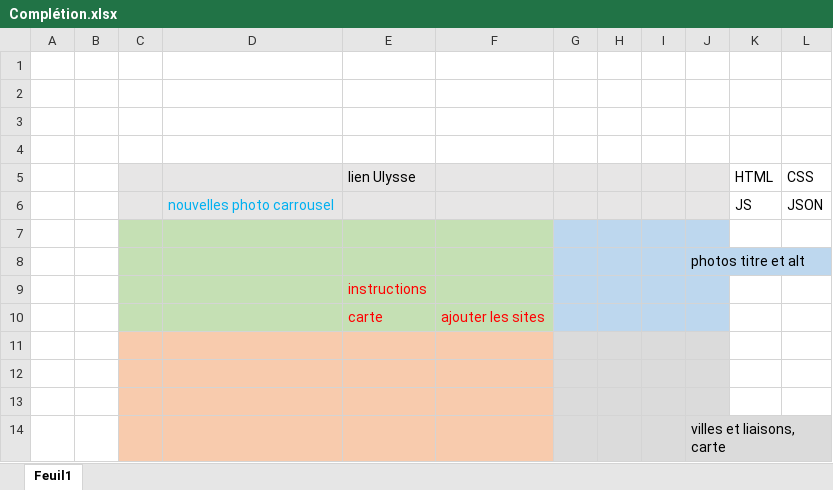
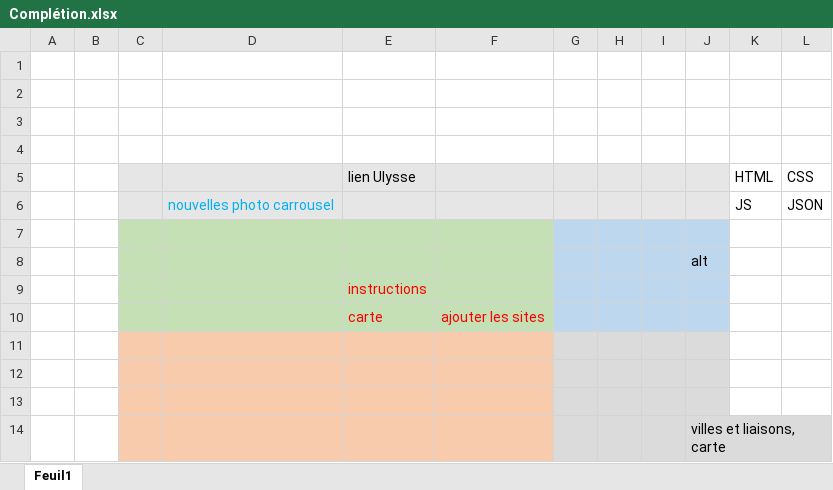
Before and after one commit to chinook07/cyclotouristechezsoi, an Excel workbook: Complétion.xlsx, sheet Feuil1, drawn as a sheet; values as stored, in another font and other column widths than the file's, no borders; the diff names each change by its address in the sheet, - before the commit and + after, or states it on an @@ line.

```diff
--- a/Complétion.xlsx (sheet Feuil1)
+++ b/Complétion.xlsx (sheet Feuil1)
-J8: photos titre et alt
+J8: alt
```
Also changed, not shown: 2 other files.
